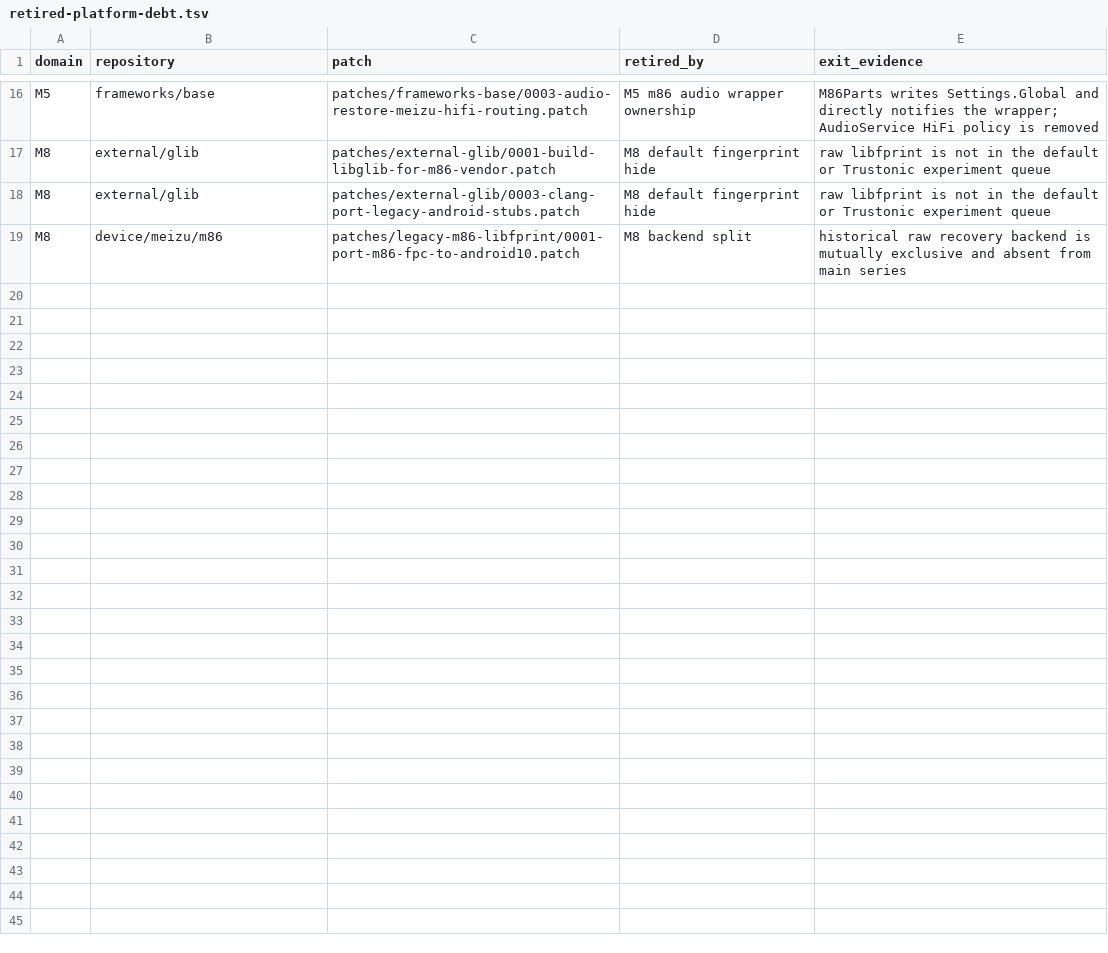
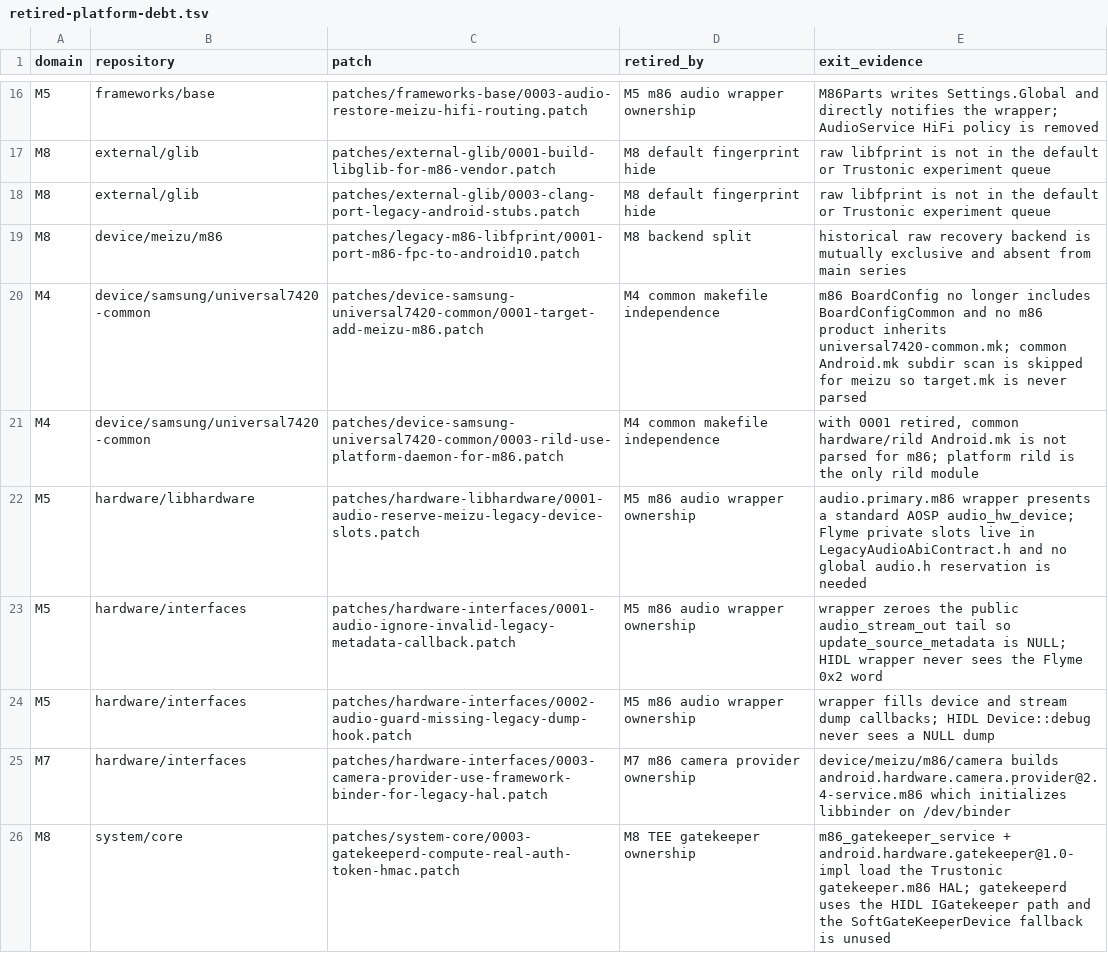
Before and after one commit to meizu-pro5-dev/pro5-android, a TSV file: docs/retired-platform-debt.tsv, drawn as a sheet; only a part is shown, gaps mark what is left out; the diff names each change by its address in the sheet, - before the commit and + after, or states it on an @@ line.

Commit message:
m86: retire ownership patches superseded by local owners
Move the M4/M5/M7/M8 platform patches out of the active series and record
each retirement reason in the ledger. The camera provider, audio wrapper,
TEE gatekeeper and m86 BoardConfig now own those boundaries locally.

```diff
--- a/docs/retired-platform-debt.tsv
+++ b/docs/retired-platform-debt.tsv
+row 20: M4 | device/samsung/universal7420-common | patches/device-samsung-universal7420-common/0001-target-add-meizu-m86.patch | M4 common makefile independence | m86 BoardConfig no longer includes BoardConfigCommon and no m86 product inherits universal7420-common.mk; common Android.mk subdir scan is skipped for meizu so target.mk is never parsed
+row 21: M4 | device/samsung/universal7420-common | patches/device-samsung-universal7420-common/0003-rild-use-platform-daemon-for-m86.patch | M4 common makefile independence | with 0001 retired, common hardware/rild Android.mk is not parsed for m86; platform rild is the only rild module
+row 22: M5 | hardware/libhardware | patches/hardware-libhardware/0001-audio-reserve-meizu-legacy-device-slots.patch | M5 m86 audio wrapper ownership | audio.primary.m86 wrapper presents a standard AOSP audio_hw_device; Flyme private slots live in LegacyAudioAbiContract.h and no global audio.h reservation is needed
+row 23: M5 | hardware/interfaces | patches/hardware-interfaces/0001-audio-ignore-invalid-legacy-metadata-callback.patch | M5 m86 audio wrapper ownership | wrapper zeroes the public audio_stream_out tail so update_source_metadata is NULL; HIDL wrapper never sees the Flyme 0x2 word
+row 24: M5 | hardware/interfaces | patches/hardware-interfaces/0002-audio-guard-missing-legacy-dump-hook.patch | M5 m86 audio wrapper ownership | wrapper fills device and stream dump callbacks; HIDL Device::debug never sees a NULL dump
+row 25: M7 | hardware/interfaces | patches/hardware-interfaces/0003-camera-provider-use-framework-binder-for-legacy-hal.patch | M7 m86 camera provider ownership | device/meizu/m86/camera builds android.hardware.camera.provider@2.4-service.m86 which initializes libbinder on /dev/binder
+row 26: M8 | system/core | patches/system-core/0003-gatekeeperd-compute-real-auth-token-hmac.patch | M8 TEE gatekeeper ownership | m86_gatekeeper_service + android.hardware.gatekeeper@1.0-impl load the Trustonic gatekeeper.m86 HAL; gatekeeperd uses the HIDL IGatekeeper path and the SoftGateKeeperDevice fallback is unused
```
Also changed, not shown: docs/platform-debt.tsv, patches/series.tsv, 1 other file.
